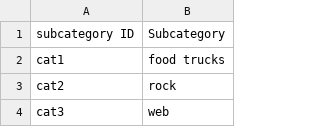
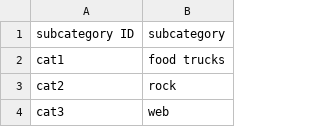
Before and after one commit to JpMageeGitHub/Crowdfunding_ETL, a CSV file: Starter_Files/Resources/subcategory.csv, drawn as a sheet; only a part is shown.

```diff
--- a/Starter_Files/Resources/subcategory.csv
+++ b/Starter_Files/Resources/subcategory.csv
@@ -1,2 +1,2 @@
-subcategory ID,Subcategory
+subcategory ID,subcategory
 cat1,food trucks
```
Also changed, not shown: 2 other files.
